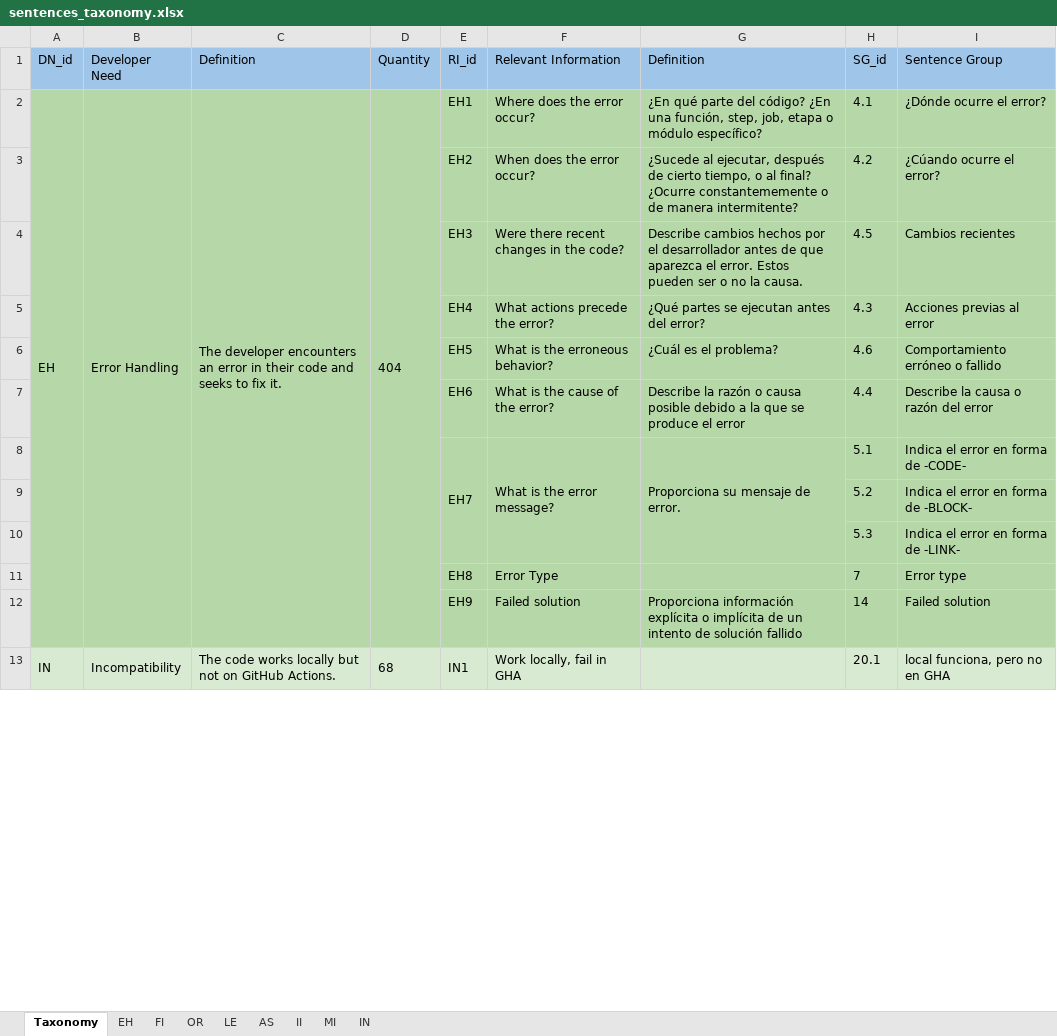
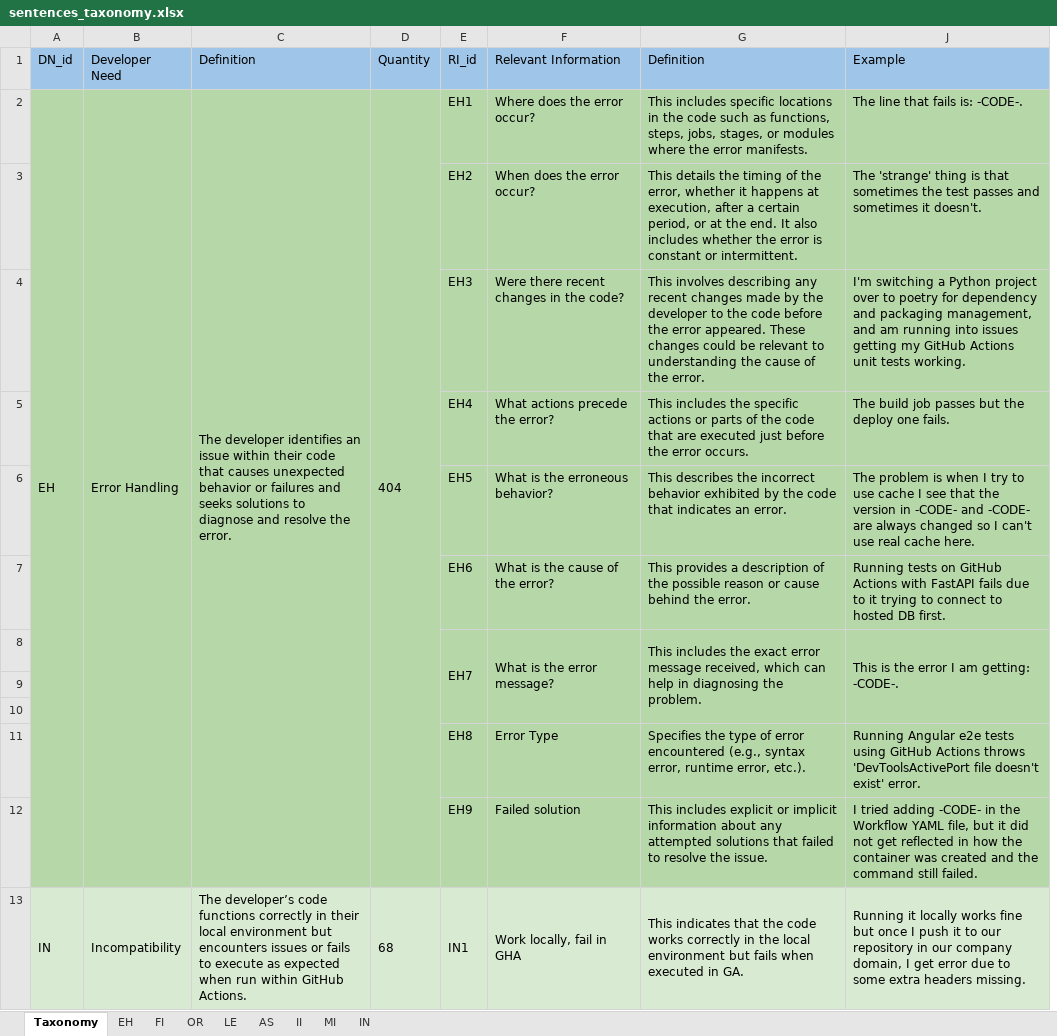
Before and after one commit to sandro-hernandez/GA_Developer_Needs_replication_package, an Excel workbook: Taxonomy/data/sentences_taxonomy.xlsx, sheet Taxonomy, drawn as a sheet; only a part is shown; values as stored, in another font and other column widths than the file's, no borders; charts and pictures not drawn; removed rows and columns are numbered as before the commit, all else as after; the diff covers the shown part only; the diff names each change by its address in the sheet, - before the commit and + after, or states it on an @@ line.

```diff
--- a/Taxonomy/data/sentences_taxonomy.xlsx (sheet Taxonomy)
+++ b/Taxonomy/data/sentences_taxonomy.xlsx (sheet Taxonomy)
@@ column H (SG_id) hidden, rows 2-13: 4.1 | 4.2 | 4.5 | 4.3 | 4.6 | 4.4 | 5.1 | 5.2 | 5.3 | 7 | 14 | 20.1 @@
@@ column I (Sentence Group) hidden, rows 2-13: ¿Dónde ocurre el error? | ¿Cúando ocurre el error? | Cambios recientes | Acciones previas al error | Comportamiento erróneo o fallido | Describe la causa o razón del error | Indica el error en forma de -CODE- | Indica el error en forma de -BLOCK- | Indica el error en forma de -LINK- | Error type | Failed solution | local funciona, pero no en GHA @@
+column J (Example), rows 2-13: The line that fails is: -CODE-. | The 'strange' thing is that sometimes the test passes and sometimes it doesn't. | I'm switching a Python project over to poetry for dependency and packaging management, and am running into issues getting my GitHub Actions unit tests working. | The build job passes but the deploy one fails. | The problem is when I try to use cache I see that the version in -CODE- and -CODE- are always changed so I can't use real cache here. | Running tests on GitHub Actions with FastAPI fails due to it trying to connect to hosted DB first. | This is the error I am getting: -CODE-. |  |  | Running Angular e2e tests using GitHub Actions throws 'DevToolsActivePort file doesn't exist' error. | I tried adding -CODE- in the Workflow YAML file, but it did not get reflected in how the container was created and the command still failed. | Running it locally works fine but once I push it to our repository in our company domain, I get error due to some extra headers missing.
-C2 (Definition): The developer encounters an error in their code and seeks to fix it.
+C2 (Definition): The developer identifies an issue within their code that causes unexpected behavior or failures and seeks solutions to diagnose and resolve the error.
-G2 (Definition): ¿En qué parte del código? ¿En una función, step, job, etapa o módulo específico?
+G2 (Definition): This includes specific locations in the code such as functions, steps, jobs, stages, or modules where the error manifests.
-G3 (Definition): ¿Sucede al ejecutar, después de cierto tiempo, o al final? ¿Ocurre constantememente o de manera intermitente?
+G3 (Definition): This details the timing of the error, whether it happens at execution, after a certain period, or at the end. It also includes whether the error is constant or intermittent.
-G4 (Definition): Describe cambios hechos por el desarrollador antes de que aparezca el error. Estos pueden ser o no la causa.
+G4 (Definition): This involves describing any recent changes made by the developer to the code before the error appeared. These changes could be relevant to understanding the cause of the error.
-G5 (Definition): ¿Qué partes se ejecutan antes del error?
+G5 (Definition): This includes the specific actions or parts of the code that are executed just before the error occurs.
-G6 (Definition): ¿Cuál es el problema?
+G6 (Definition): This describes the incorrect behavior exhibited by the code that indicates an error.
-G7 (Definition): Describe la razón o causa posible debido a la que se produce el error
+G7 (Definition): This provides a description of the possible reason or cause behind the error.
-G8 (Definition): Proporciona su mensaje de error.
+G8 (Definition): This includes the exact error message received, which can help in diagnosing the problem.
-row 9:  |  |  |  |  |  |  | 5.2 | Indica el error en forma de -BLOCK-
+row 9: (empty)
-row 10:  |  |  |  |  |  |  | 5.3 | Indica el error en forma de -LINK-
+row 10: (empty)
-G11 (Definition): (empty)
+G11 (Definition): Specifies the type of error encountered (e.g., syntax error, runtime error, etc.).
-G12 (Definition): Proporciona información explícita o implícita de un intento de solución fallido
+G12 (Definition): This includes explicit or implicit information about any attempted solutions that failed to resolve the issue.
-C13 (Definition): The code works locally but not on GitHub Actions.
+C13 (Definition): The developer’s code functions correctly in their local environment but encounters issues or fails to execute as expected when run within GitHub Actions.
-G13 (Definition): (empty)
+G13 (Definition): This indicates that the code works correctly in the local environment but fails when executed in GA.
```
Also changed, not shown: 27 edited cells and cell formats elsewhere in this sheet, Taxonomy/data/sample_accepted.xlsx, Taxonomy/data/sample_eval1.xlsx, 11 other files.
